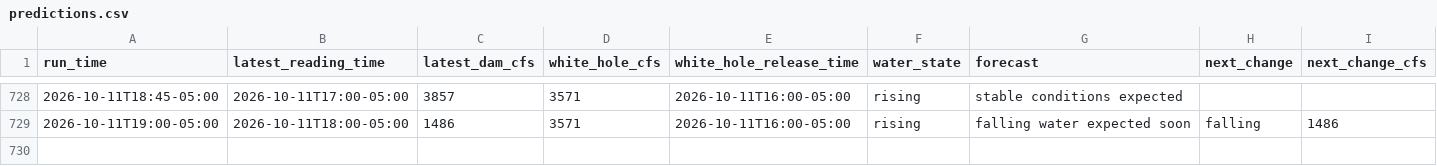
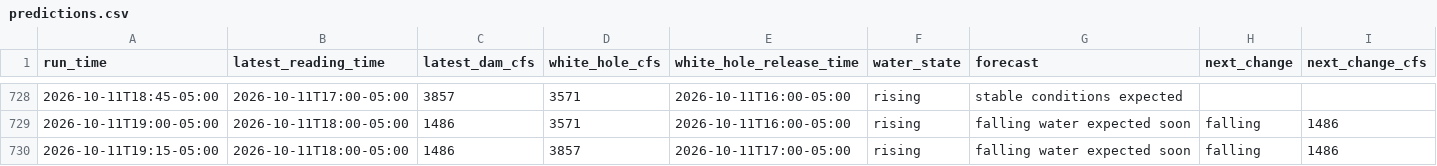
Before and after one commit to frogmoses/WhiteRiverData, a CSV file: predictions.csv, drawn as a sheet; only a part is shown, gaps mark what is left out; rows hold the shown columns only; the diff names each change by its address in the sheet, - before the commit and + after, or states it on an @@ line.

Commit message:
Update water conditions 2026-10-11 20:15

```diff
--- a/predictions.csv
+++ b/predictions.csv
+row 730: 2026-10-11T19:15-05:00 | 2026-10-11T18:00-05:00 | 1486 | 3857 | 2026-10-11T17:00-05:00 | rising | falling water expected soon | falling | 1486
```
Also changed, not shown: 1 other file.
